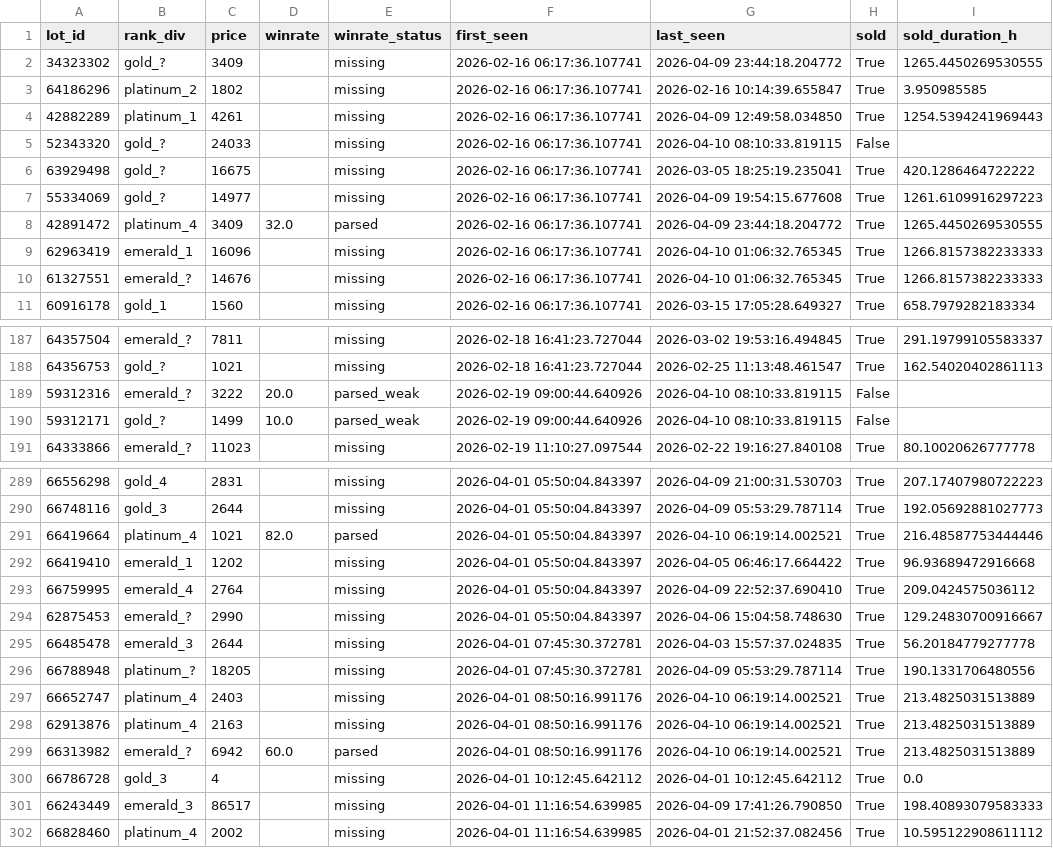
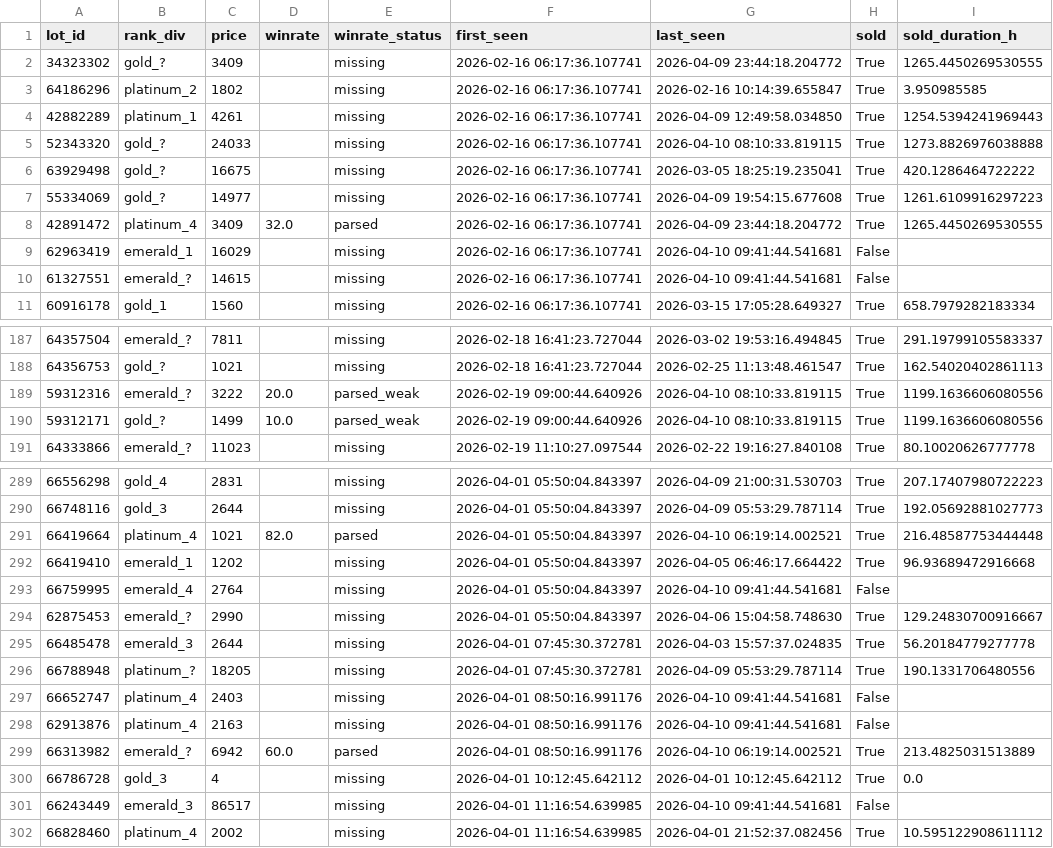
Before and after one commit to bel1k66/funpay-tracker, a CSV file: lot_lifecycle.csv, drawn as a sheet; only a part is shown, gaps mark what is left out; the diff covers the shown part only.

```diff
--- a/lot_lifecycle.csv
+++ b/lot_lifecycle.csv
@@ -4,3 +4,3 @@ lot_id,rank_div,price,winrate,winrate_status,first_seen,last_seen,sold,sold_dura
 42882289,platinum_1,4261,,missing,2026-02-16 06:17:36.107741,2026-04-09 12:49:58.034850,True,1254.5394241969443
-52343320,gold_?,24033,,missing,2026-02-16 06:17:36.107741,2026-04-10 08:10:33.819115,False,
+52343320,gold_?,24033,,missing,2026-02-16 06:17:36.107741,2026-04-10 08:10:33.819115,True,1273.8826976038888
 63929498,gold_?,16675,,missing,2026-02-16 06:17:36.107741,2026-03-05 18:25:19.235041,True,420.1286464722222
@@ -8,4 +8,4 @@ lot_id,rank_div,price,winrate,winrate_status,first_seen,last_seen,sold,sold_dura
 42891472,platinum_4,3409,32.0,parsed,2026-02-16 06:17:36.107741,2026-04-09 23:44:18.204772,True,1265.4450269530555
-62963419,emerald_1,16096,,missing,2026-02-16 06:17:36.107741,2026-04-10 01:06:32.765345,True,1266.8157382233333
-61327551,emerald_?,14676,,missing,2026-02-16 06:17:36.107741,2026-04-10 01:06:32.765345,True,1266.8157382233333
+62963419,emerald_1,16029,,missing,2026-02-16 06:17:36.107741,2026-04-10 09:41:44.541681,False,
+61327551,emerald_?,14615,,missing,2026-02-16 06:17:36.107741,2026-04-10 09:41:44.541681,False,
 60916178,gold_1,1560,,missing,2026-02-16 06:17:36.107741,2026-03-15 17:05:28.649327,True,658.7979282183334
@@ -188,4 +188,4 @@ lot_id,rank_div,price,winrate,winrate_status,first_seen,last_seen,sold,sold_dura
 64356753,gold_?,1021,,missing,2026-02-18 16:41:23.727044,2026-02-25 11:13:48.461547,True,162.54020402861113
-59312316,emerald_?,3222,20.0,parsed_weak,2026-02-19 09:00:44.640926,2026-04-10 08:10:33.819115,False,
-59312171,gold_?,1499,10.0,parsed_weak,2026-02-19 09:00:44.640926,2026-04-10 08:10:33.819115,False,
+59312316,emerald_?,3222,20.0,parsed_weak,2026-02-19 09:00:44.640926,2026-04-10 08:10:33.819115,True,1199.1636606080556
+59312171,gold_?,1499,10.0,parsed_weak,2026-02-19 09:00:44.640926,2026-04-10 08:10:33.819115,True,1199.1636606080556
 64333866,emerald_?,11023,,missing,2026-02-19 11:10:27.097544,2026-02-22 19:16:27.840108,True,80.10020626777778
@@ -290,5 +290,5 @@ lot_id,rank_div,price,winrate,winrate_status,first_seen,last_seen,sold,sold_dura
 66748116,gold_3,2644,,missing,2026-04-01 05:50:04.843397,2026-04-09 05:53:29.787114,True,192.05692881027773
-66419664,platinum_4,1021,82.0,parsed,2026-04-01 05:50:04.843397,2026-04-10 06:19:14.002521,True,216.48587753444446
+66419664,platinum_4,1021,82.0,parsed,2026-04-01 05:50:04.843397,2026-04-10 06:19:14.002521,True,216.48587753444448
 66419410,emerald_1,1202,,missing,2026-04-01 05:50:04.843397,2026-04-05 06:46:17.664422,True,96.93689472916668
-66759995,emerald_4,2764,,missing,2026-04-01 05:50:04.843397,2026-04-09 22:52:37.690410,True,209.0424575036112
+66759995,emerald_4,2764,,missing,2026-04-01 05:50:04.843397,2026-04-10 09:41:44.541681,False,
 62875453,emerald_?,2990,,missing,2026-04-01 05:50:04.843397,2026-04-06 15:04:58.748630,True,129.24830700916667
@@ -296,7 +296,7 @@ lot_id,rank_div,price,winrate,winrate_status,first_seen,last_seen,sold,sold_dura
 66788948,platinum_?,18205,,missing,2026-04-01 07:45:30.372781,2026-04-09 05:53:29.787114,True,190.1331706480556
-66652747,platinum_4,2403,,missing,2026-04-01 08:50:16.991176,2026-04-10 06:19:14.002521,True,213.4825031513889
-62913876,platinum_4,2163,,missing,2026-04-01 08:50:16.991176,2026-04-10 06:19:14.002521,True,213.4825031513889
+66652747,platinum_4,2403,,missing,2026-04-01 08:50:16.991176,2026-04-10 09:41:44.541681,False,
+62913876,platinum_4,2163,,missing,2026-04-01 08:50:16.991176,2026-04-10 09:41:44.541681,False,
 66313982,emerald_?,6942,60.0,parsed,2026-04-01 08:50:16.991176,2026-04-10 06:19:14.002521,True,213.4825031513889
 66786728,gold_3,4,,missing,2026-04-01 10:12:45.642112,2026-04-01 10:12:45.642112,True,0.0
-66243449,emerald_3,86517,,missing,2026-04-01 11:16:54.639985,2026-04-09 17:41:26.790850,True,198.40893079583333
+66243449,emerald_3,86517,,missing,2026-04-01 11:16:54.639985,2026-04-10 09:41:44.541681,False,
 66828460,platinum_4,2002,,missing,2026-04-01 11:16:54.639985,2026-04-01 21:52:37.082456,True,10.595122908611112
```
Also changed, not shown: 43 edited cells elsewhere in this file.
